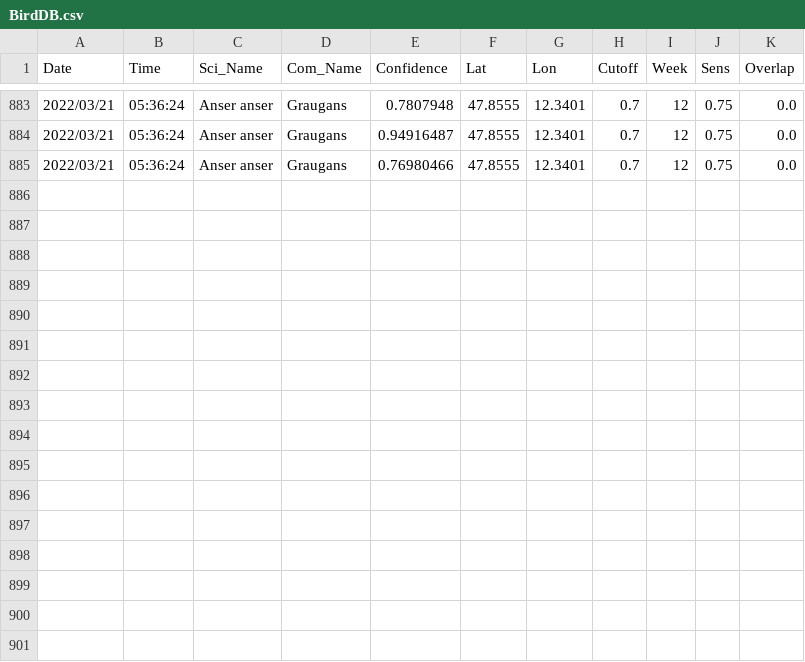
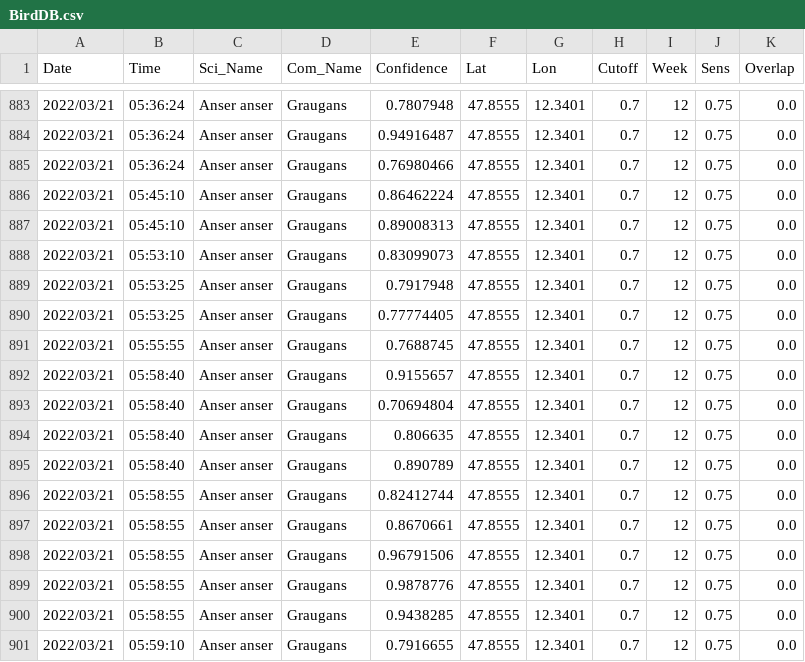
Before and after one commit to gitalm/BirdNetPiGitHub, a CSV file: BirdDB.csv, drawn as a sheet; only a part is shown, gaps mark what is left out; the diff names each change by its address in the sheet, - before the commit and + after, or states it on an @@ line.

Commit message:
BirdNET-PI Solar

```diff
--- a/BirdDB.csv
+++ b/BirdDB.csv
+row 886: 2022/03/21 | 05:45:10 | Anser anser | Graugans | 0.86462224 | 47.8555 | 12.3401 | 0.7 | 12 | 0.75 | 0.0
+row 887: 2022/03/21 | 05:45:10 | Anser anser | Graugans | 0.89008313 | 47.8555 | 12.3401 | 0.7 | 12 | 0.75 | 0.0
+row 888: 2022/03/21 | 05:53:10 | Anser anser | Graugans | 0.83099073 | 47.8555 | 12.3401 | 0.7 | 12 | 0.75 | 0.0
+row 889: 2022/03/21 | 05:53:25 | Anser anser | Graugans | 0.7917948 | 47.8555 | 12.3401 | 0.7 | 12 | 0.75 | 0.0
+row 890: 2022/03/21 | 05:53:25 | Anser anser | Graugans | 0.77774405 | 47.8555 | 12.3401 | 0.7 | 12 | 0.75 | 0.0
+row 891: 2022/03/21 | 05:55:55 | Anser anser | Graugans | 0.7688745 | 47.8555 | 12.3401 | 0.7 | 12 | 0.75 | 0.0
+row 892: 2022/03/21 | 05:58:40 | Anser anser | Graugans | 0.9155657 | 47.8555 | 12.3401 | 0.7 | 12 | 0.75 | 0.0
+row 893: 2022/03/21 | 05:58:40 | Anser anser | Graugans | 0.70694804 | 47.8555 | 12.3401 | 0.7 | 12 | 0.75 | 0.0
+row 894: 2022/03/21 | 05:58:40 | Anser anser | Graugans | 0.806635 | 47.8555 | 12.3401 | 0.7 | 12 | 0.75 | 0.0
+row 895: 2022/03/21 | 05:58:40 | Anser anser | Graugans | 0.890789 | 47.8555 | 12.3401 | 0.7 | 12 | 0.75 | 0.0
+row 896: 2022/03/21 | 05:58:55 | Anser anser | Graugans | 0.82412744 | 47.8555 | 12.3401 | 0.7 | 12 | 0.75 | 0.0
+row 897: 2022/03/21 | 05:58:55 | Anser anser | Graugans | 0.8670661 | 47.8555 | 12.3401 | 0.7 | 12 | 0.75 | 0.0
+row 898: 2022/03/21 | 05:58:55 | Anser anser | Graugans | 0.96791506 | 47.8555 | 12.3401 | 0.7 | 12 | 0.75 | 0.0
+row 899: 2022/03/21 | 05:58:55 | Anser anser | Graugans | 0.9878776 | 47.8555 | 12.3401 | 0.7 | 12 | 0.75 | 0.0
+row 900: 2022/03/21 | 05:58:55 | Anser anser | Graugans | 0.9438285 | 47.8555 | 12.3401 | 0.7 | 12 | 0.75 | 0.0
+row 901: 2022/03/21 | 05:59:10 | Anser anser | Graugans | 0.7916655 | 47.8555 | 12.3401 | 0.7 | 12 | 0.75 | 0.0
```
Also changed, not shown: 11 other files.
